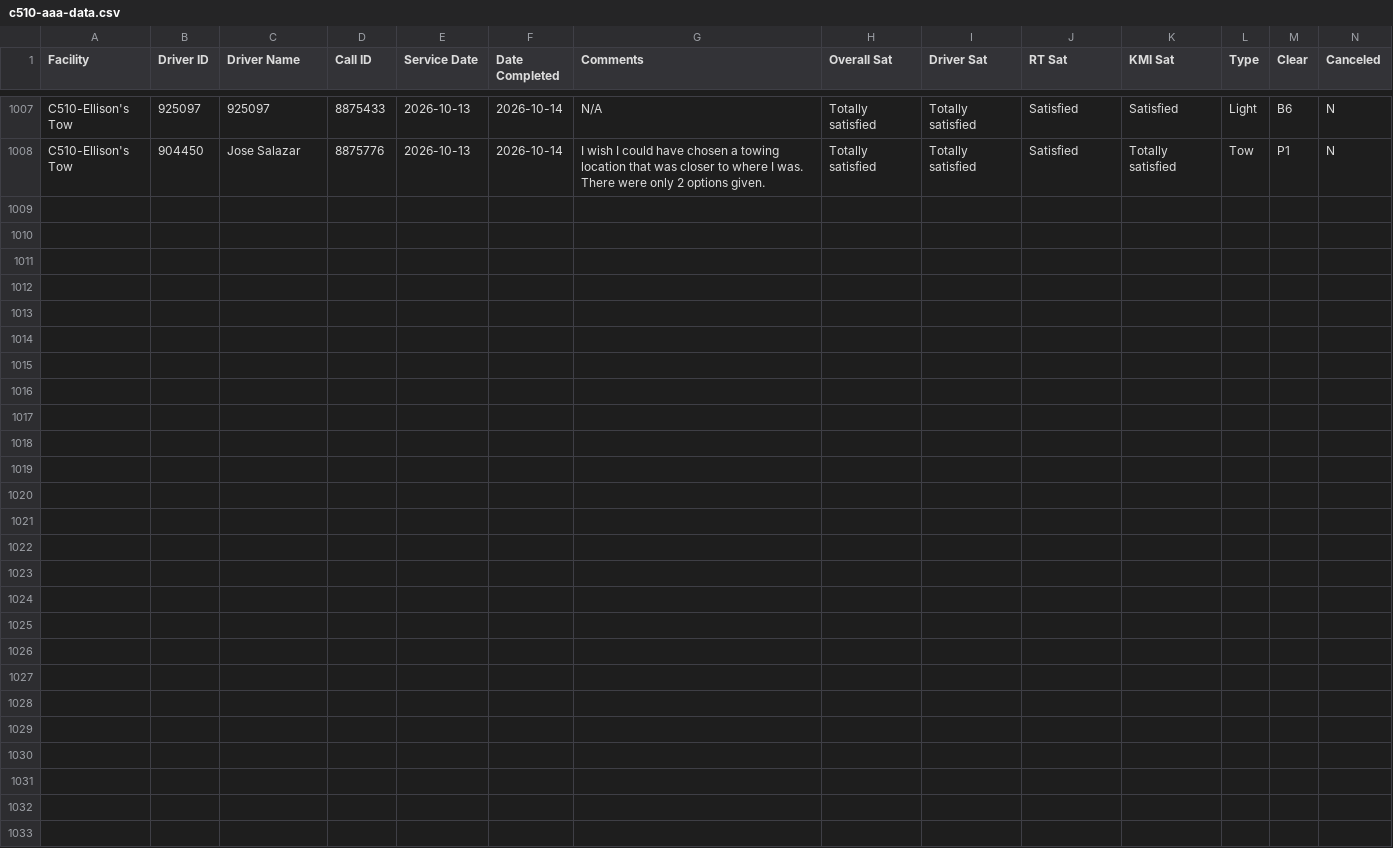
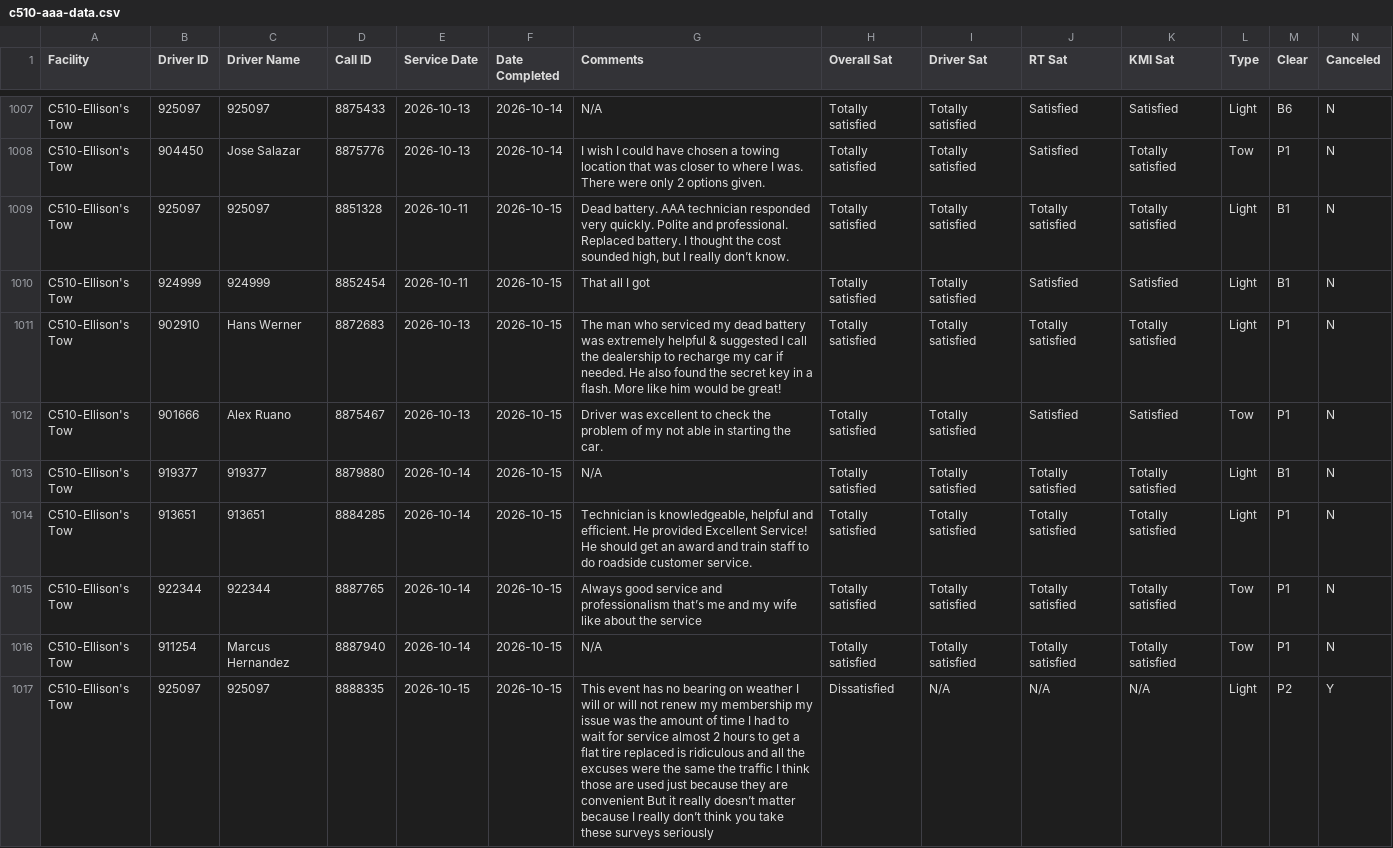
Before and after one commit to sbanks79/firstlineforryder, a CSV file: c510-aaa-data.csv, drawn as a sheet; only a part is shown, gaps mark what is left out; rows hold the shown columns only; the diff names each change by its address in the sheet, - before the commit and + after, or states it on an @@ line.

```diff
--- a/c510-aaa-data.csv
+++ b/c510-aaa-data.csv
+row 1009: C510-Ellison's Tow | 925097 | 925097 | 8851328 | 2026-10-11 | 2026-10-15 | Dead battery. AAA technician responded very quickly. Polite and professional. Replaced battery. I thought the cost sounded high, but I really don’t know. | Totally satisfied | Totally satisfied | Totally satisfied | Totally satisfied | Light | B1 | N
+row 1010: C510-Ellison's Tow | 924999 | 924999 | 8852454 | 2026-10-11 | 2026-10-15 | That all I got | Totally satisfied | Totally satisfied | Satisfied | Satisfied | Light | B1 | N
+row 1011: C510-Ellison's Tow | 902910 | Hans Werner | 8872683 | 2026-10-13 | 2026-10-15 | The man who serviced my dead battery was extremely helpful & suggested I call the dealership to recharge my car if needed. He also found the secret key in a flash. More like him would be great! | Totally satisfied | Totally satisfied | Totally satisfied | Totally satisfied | Light | P1 | N
+row 1012: C510-Ellison's Tow | 901666 | Alex Ruano | 8875467 | 2026-10-13 | 2026-10-15 | Driver was excellent to check the problem of my not able in starting the car. | Totally satisfied | Totally satisfied | Satisfied | Satisfied | Tow | P1 | N
+row 1013: C510-Ellison's Tow | 919377 | 919377 | 8879880 | 2026-10-14 | 2026-10-15 | N/A | Totally satisfied | Totally satisfied | Totally satisfied | Totally satisfied | Light | B1 | N
+row 1014: C510-Ellison's Tow | 913651 | 913651 | 8884285 | 2026-10-14 | 2026-10-15 | Technician is knowledgeable, helpful and efficient. He provided Excellent Service! He should get an award and train staff to do roadside customer service. | Totally satisfied | Totally satisfied | Totally satisfied | Totally satisfied | Light | P1 | N
+row 1015: C510-Ellison's Tow | 922344 | 922344 | 8887765 | 2026-10-14 | 2026-10-15 | Always good service and professionalism that’s me and my wife like about the service | Totally satisfied | Totally satisfied | Totally satisfied | Totally satisfied | Tow | P1 | N
+row 1016: C510-Ellison's Tow | 911254 | Marcus Hernandez | 8887940 | 2026-10-14 | 2026-10-15 | N/A | Totally satisfied | Totally satisfied | Totally satisfied | Totally satisfied | Tow | P1 | N
+row 1017: C510-Ellison's Tow | 925097 | 925097 | 8888335 | 2026-10-15 | 2026-10-15 | This event has no bearing on weather I will or will not renew my membership my issue was the amount of time I had to wait for service almost 2 hours to get a flat tire replaced is ridiculous and all the excuses were the same the traffic I think those are used just because they are convenient But it really doesn’t matter because I really don’t think you take these surveys seriously | Dissatisfied | N/A | N/A | N/A | Light | P2 | Y
```
Also changed, not shown: c187-aaa-data.csv, c240-aaa-data.csv, 1 other file.
